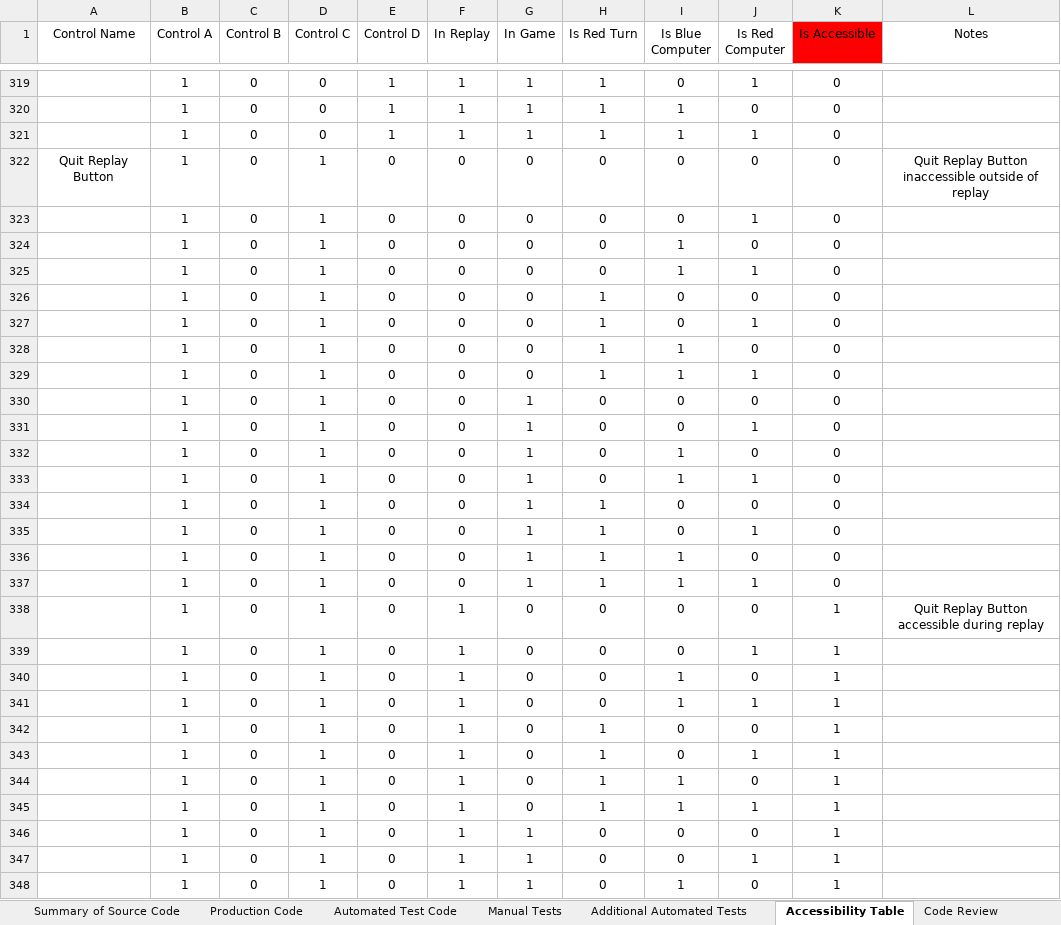
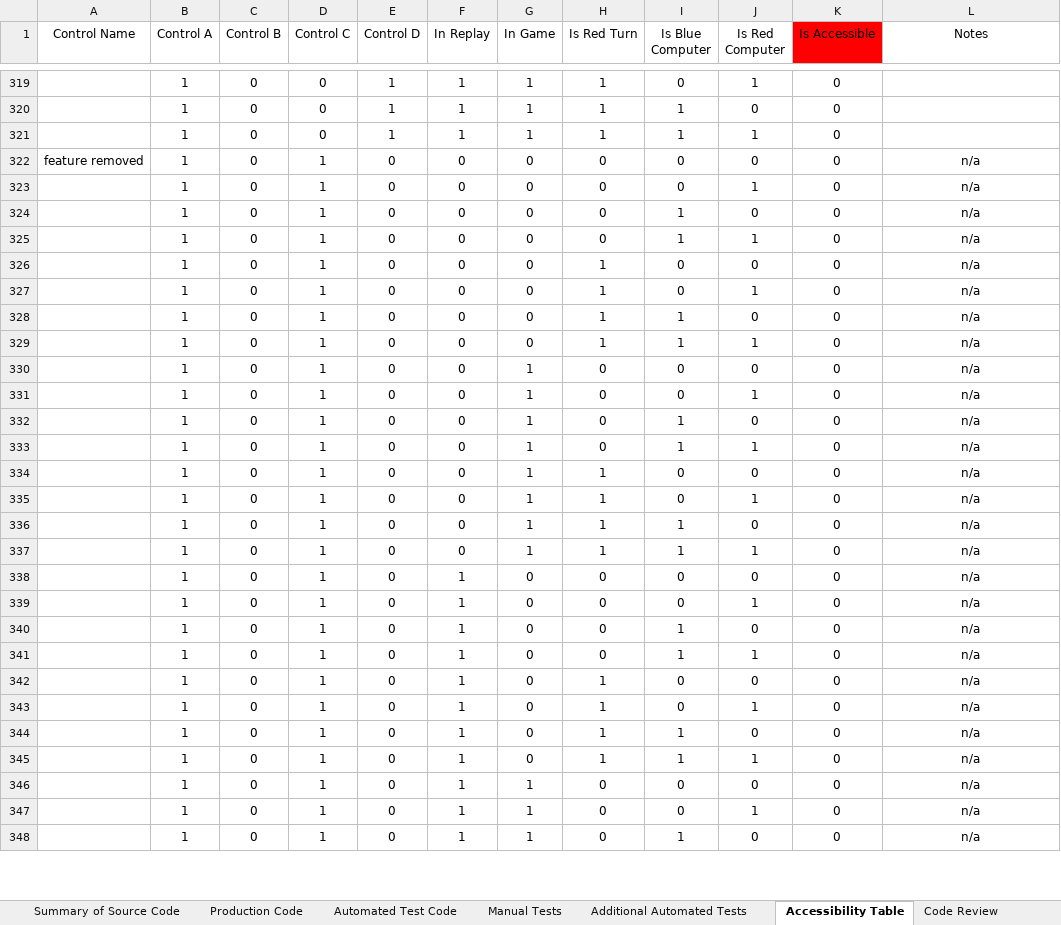
Before and after one commit to jonathanbenson/sosgame, an Excel workbook: artifacts/sprint-5-logs.xlsx, sheet Accessibility Table, drawn as a sheet; only a part is shown, gaps mark what is left out; values as stored, in another font and other column widths than the file's, no borders; table styles not drawn; the diff covers the shown part only; the diff names each change by its address in the sheet, - before the commit and + after, or states it on an @@ line.

Commit message:
Removed unnecessary quit replay button and made the new game button inaccessible during a game

```diff
--- a/artifacts/sprint-5-logs.xlsx (sheet Accessibility Table)
+++ b/artifacts/sprint-5-logs.xlsx (sheet Accessibility Table)
-A322 (Control Name): Quit Replay Button
+A322 (Control Name): feature removed
-L322 (Notes): Quit Replay Button inaccessible outside of replay
+L322 (Notes): n/a
-L323:L337 (Notes): (empty)
+L323:L337 (Notes): n/a
-K338:K348 (Is Accessible): 1
+K338:K348 (Is Accessible): 0
-L338 (Notes): Quit Replay Button accessible during replay
+L338 (Notes): n/a
-L339:L348 (Notes): (empty)
+L339:L348 (Notes): n/a
```
Also changed, not shown: 18 edited cells elsewhere in this sheet, 3 other files.
